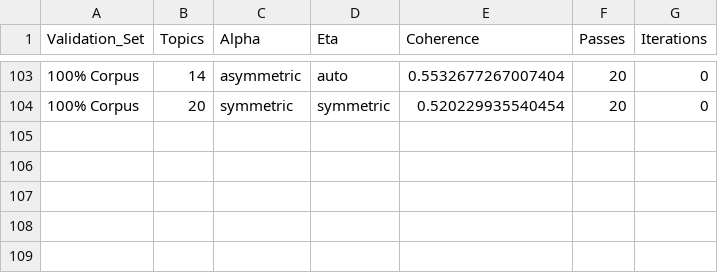
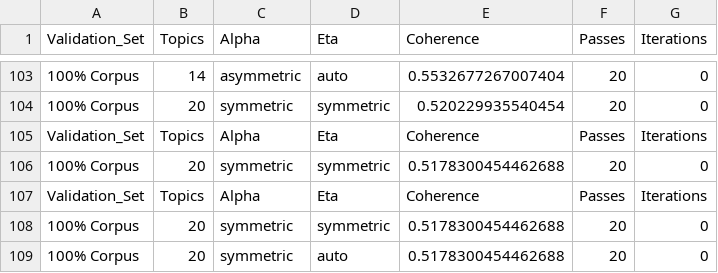
Before and after one commit to patmull/news-recommender-core, a CSV file: lda_tuning_results.csv, drawn as a sheet; only a part is shown, gaps mark what is left out; the diff names each change by its address in the sheet, - before the commit and + after, or states it on an @@ line.

Commit message:
Added new results

```diff
--- a/lda_tuning_results.csv
+++ b/lda_tuning_results.csv
+row 105: Validation_Set | Topics | Alpha | Eta | Coherence | Passes | Iterations
+row 106: 100% Corpus | 20 | symmetric | symmetric | 0.5178300454462688 | 20 | 0
+row 107: Validation_Set | Topics | Alpha | Eta | Coherence | Passes | Iterations
+row 108: 100% Corpus | 20 | symmetric | symmetric | 0.5178300454462688 | 20 | 0
+row 109: 100% Corpus | 20 | symmetric | auto | 0.5178300454462688 | 20 | 0
```
Also changed, not shown: 1 other file.
